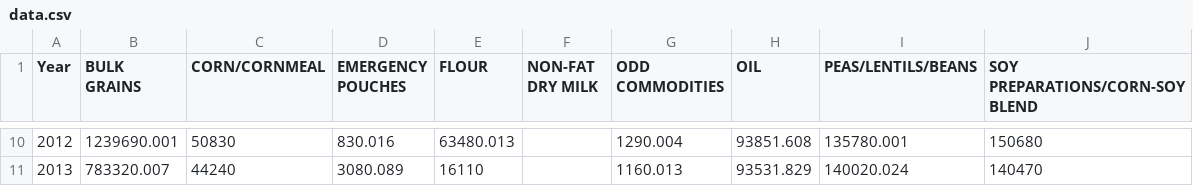
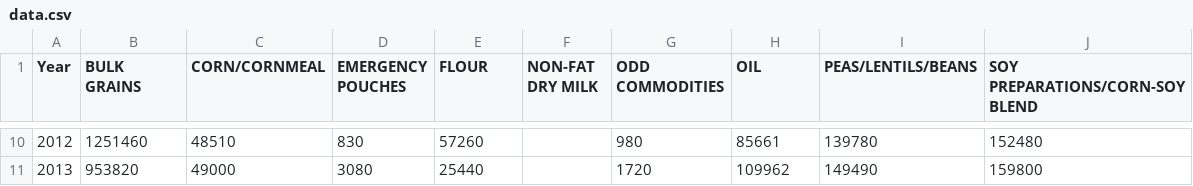
Before and after one commit to darlacameron/national-security-zone-food, a CSV file: site/interactives/list/data/data.csv, drawn as a sheet; only a part is shown, gaps mark what is left out; the diff covers the shown part only.

```diff
--- a/site/interactives/list/data/data.csv
+++ b/site/interactives/list/data/data.csv
@@ -10,2 +10,2 @@ Year,BULK GRAINS,CORN/CORNMEAL,EMERGENCY POUCHES,FLOUR,NON-FAT DRY MILK,ODD COMM
-2012,1239690.001,50830,830.016,63480.013,,1290.004,93851.608,135780.001,150680
-2013,783320.007,44240,3080.089,16110,,1160.013,93531.829,140020.024,140470
+2012,1251460,48510,830,57260,,980,85661,139780,152480
+2013,953820,49000,3080,25440,,1720,109962,149490,159800
```
Also changed, not shown: 61 edited cells elsewhere in this file, site/interactives/magnitude-map/data-source.csv, 2 other files.
